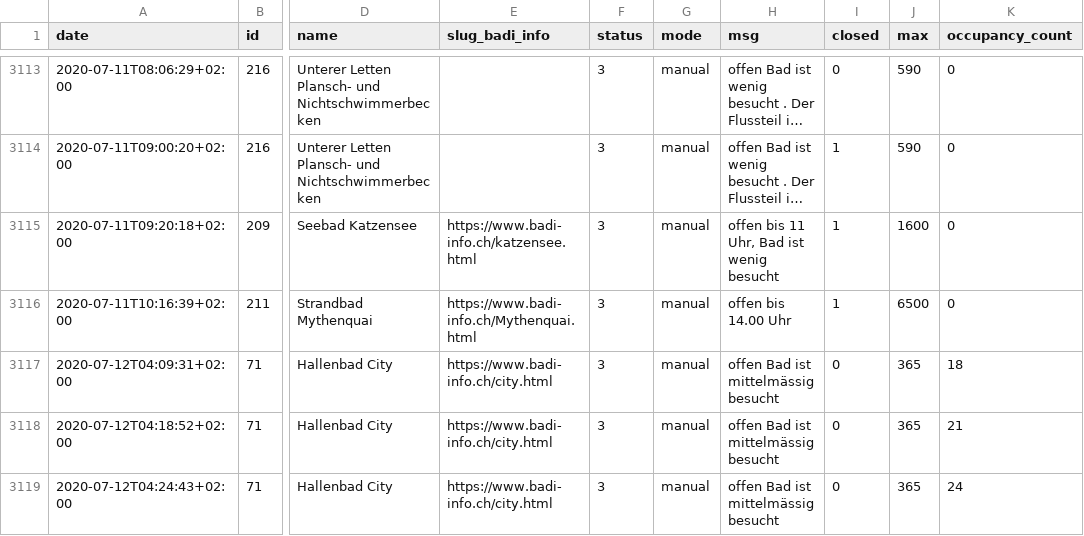
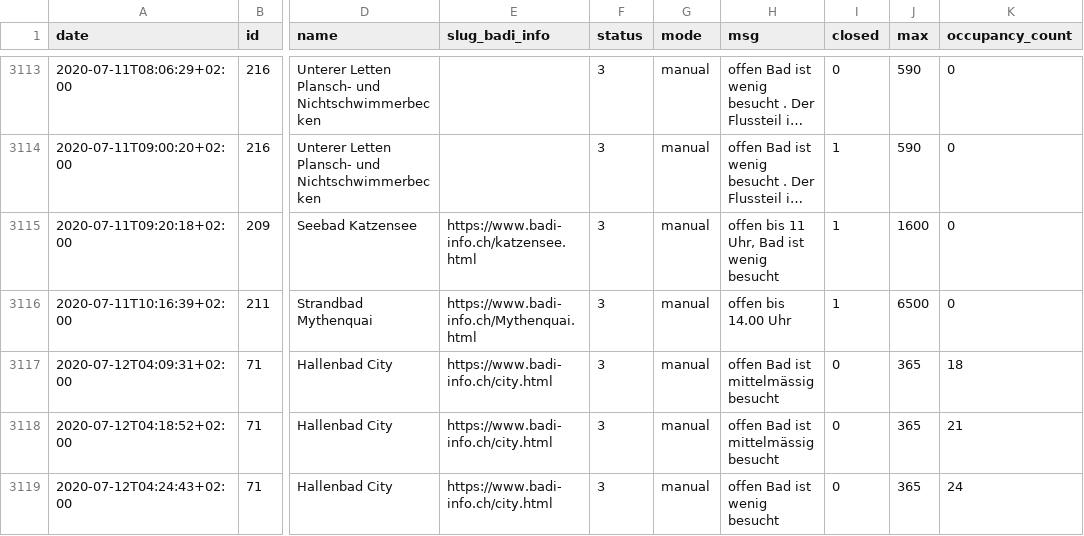
Before and after one commit to opendatazurich/opendatazurich.github.io, a CSV file: automation/badi-counter/badi_counter.csv, drawn as a sheet; only a part is shown, gaps mark what is left out; long unchanged cells end in …; the diff names each change by its address in the sheet, - before the commit and + after, or states it on an @@ line.

Commit message:
Update badi_counter.csv with latest data

```diff
--- a/automation/badi-counter/badi_counter.csv
+++ b/automation/badi-counter/badi_counter.csv
-H3119 (msg): offen Bad ist mittelmässig besucht
+H3119 (msg): offen Bad ist wenig besucht
```
